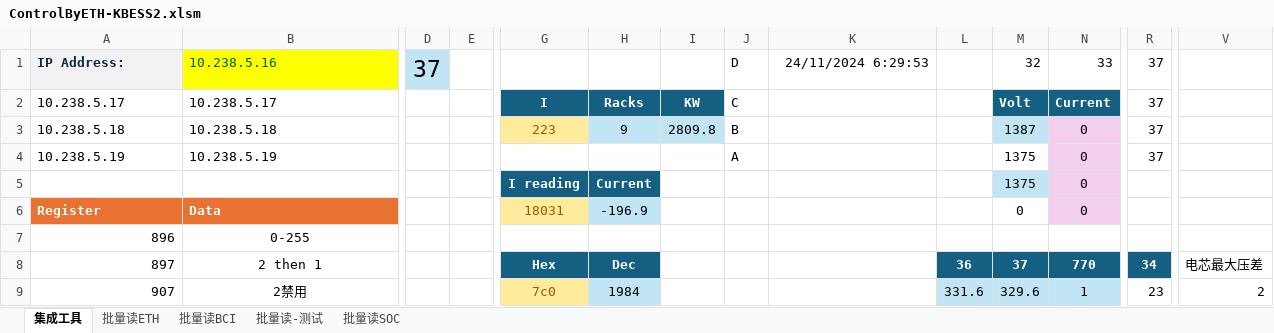
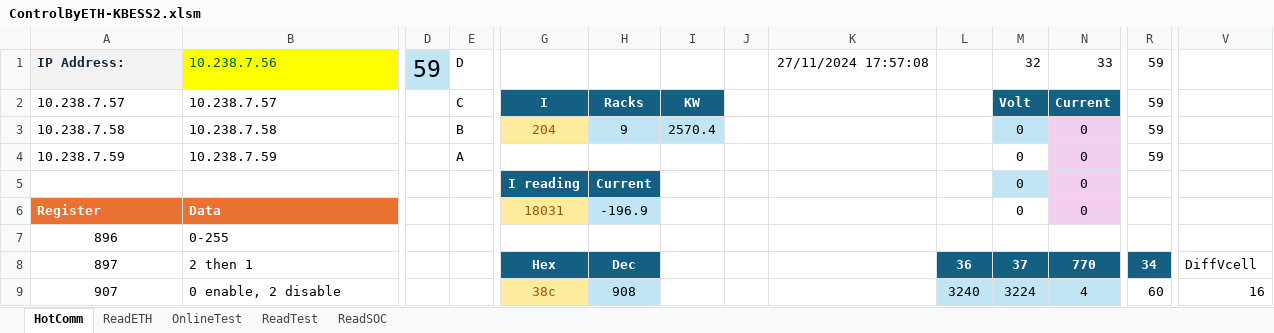
Before and after one commit to AlbertWang2018/tools, an Excel workbook: HotCommissionTool/ControlByETH-KBESS2.xlsm, sheet HotComm, drawn as a sheet; only a part is shown, gaps mark what is left out; values as stored, in another font and other column widths than the file's, no borders; charts and pictures and conditional formats not drawn; removed rows and columns are numbered as before the commit, all else as after; rows hold the shown columns only; the diff covers the shown part only; the diff names each change by its address in the sheet, - before the commit and + after, or states it on an @@ line.

```diff
--- a/HotCommissionTool/ControlByETH-KBESS2.xlsm (sheet HotComm)
+++ b/HotCommissionTool/ControlByETH-KBESS2.xlsm (sheet HotComm)
-sheet tab: 集成工具
+sheet tab: HotComm
-sheet tab: 批量读ETH
+sheet tab: ReadETH
-sheet tab: 批量读BCI
+sheet tab: OnlineTest
-sheet tab: 批量读-测试
+sheet tab: ReadTest
-sheet tab: 批量读SOC
+sheet tab: ReadSOC
-B1: 10.238.5.16
+B1: 10.238.7.56
-D1: 37
+D1: 59
-E1: (empty)
+E1: D
-J1: D
+J1: (empty)
-K1: 24/11/2024 6:29:53
+K1: 27/11/2024 17:57:08
-R1:R2: 37
+R1:R2: 59
-A2: 10.238.5.17
+A2: 10.238.7.57
-B2: 10.238.5.17
+B2: 10.238.7.57
-E2: (empty)
+E2: C
-J2: C
+J2: (empty)
-row 3: 10.238.5.18 | 10.238.5.18 |  |  | 223 | 9 | 2809.8 | B |  |  | 1387 | 0 | 37
-row 4: 10.238.5.19 | 10.238.5.19 |  |  |  |  |  | A |  |  | 1375 | 0 | 37
+row 3: 10.238.7.58 | 10.238.7.58 |  | B | 204 | 9 | 2570.4 |  |  |  | 0 | 0 | 59
+row 4: 10.238.7.59 | 10.238.7.59 |  | A |  |  |  |  |  |  | 0 | 0 | 59
-M5: 1375
+M5: 0
-A7:A9 alignment: right
+A7:A9 alignment: center
-B7:B9 alignment: center
+B7:B9 alignment: left
-V8: 电芯最大压差
+V8: DiffVcell
-B9: 2禁用
+B9: 0 enable, 2 disable
-G9: 7c0
+G9: 38c
-H9: 1984
+H9: 908
-L9: 331.6
+L9: 3240
-M9: 329.6
+M9: 3224
-N9: 1
+N9: 4
-R9: 23
+R9: 60
-V9: 2
+V9: 16
```
Also changed, not shown: 1 added row, 1 removed row, 172 edited cells and cell formats elsewhere in this sheet, sheet ReadSOC, sheet OnlineTest, sheet ReadETH, sheet ReadTest, charts or pictures, 4 other files.
